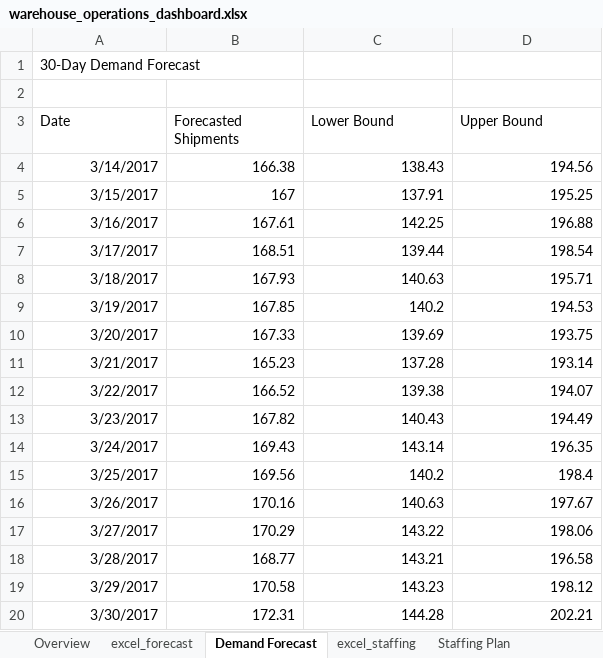
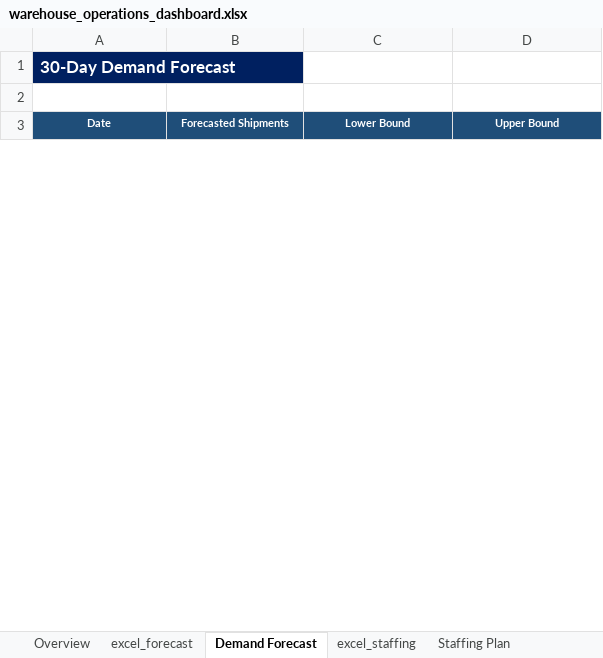
Before and after one commit to garvit-mittal04/warehouse-decision-system, an Excel workbook: dashboard/warehouse_operations_dashboard.xlsx, sheet Demand Forecast, drawn as a sheet; only a part is shown; values as stored, in another font and other column widths than the file's, no borders; charts and pictures not drawn; removed rows and columns are numbered as before the commit, all else as after; the diff covers the shown part only; the diff names each change by its address in the sheet, - before the commit and + after, or states it on an @@ line.

```diff
--- a/dashboard/warehouse_operations_dashboard.xlsx (sheet Demand Forecast)
+++ b/dashboard/warehouse_operations_dashboard.xlsx (sheet Demand Forecast)
@@ A1 bold: off → on, text colour: black → #FFFFFF, fill: none → #002060, text size: larger @@
@@ A3:D3 fill: none → #1F4E79, bold: off → on, text colour: black → #FFFFFF, text size: smaller, alignment: left → center @@
-row 4: 3/14/2017 | 166.38 | 138.43 | 194.56
-row 5: 3/15/2017 | 167 | 137.91 | 195.25
-row 6: 3/16/2017 | 167.61 | 142.25 | 196.88
-row 7: 3/17/2017 | 168.51 | 139.44 | 198.54
-row 8: 3/18/2017 | 167.93 | 140.63 | 195.71
-row 9: 3/19/2017 | 167.85 | 140.2 | 194.53
-row 10: 3/20/2017 | 167.33 | 139.69 | 193.75
-row 11: 3/21/2017 | 165.23 | 137.28 | 193.14
-row 12: 3/22/2017 | 166.52 | 139.38 | 194.07
-row 13: 3/23/2017 | 167.82 | 140.43 | 194.49
-row 14: 3/24/2017 | 169.43 | 143.14 | 196.35
-row 15: 3/25/2017 | 169.56 | 140.2 | 198.4
-row 16: 3/26/2017 | 170.16 | 140.63 | 197.67
-row 17: 3/27/2017 | 170.29 | 143.22 | 198.06
-row 18: 3/28/2017 | 168.77 | 143.21 | 196.58
-row 19: 3/29/2017 | 170.58 | 143.23 | 198.12
-row 20: 3/30/2017 | 172.31 | 144.28 | 202.21
```
Also changed, not shown: 30 added rows and 13 removed rows elsewhere in this sheet, sheet Staffing Plan, sheet Risk & Disruptions, sheet Throughput Analysis, sheet Overview, charts or pictures, 8 other files.
